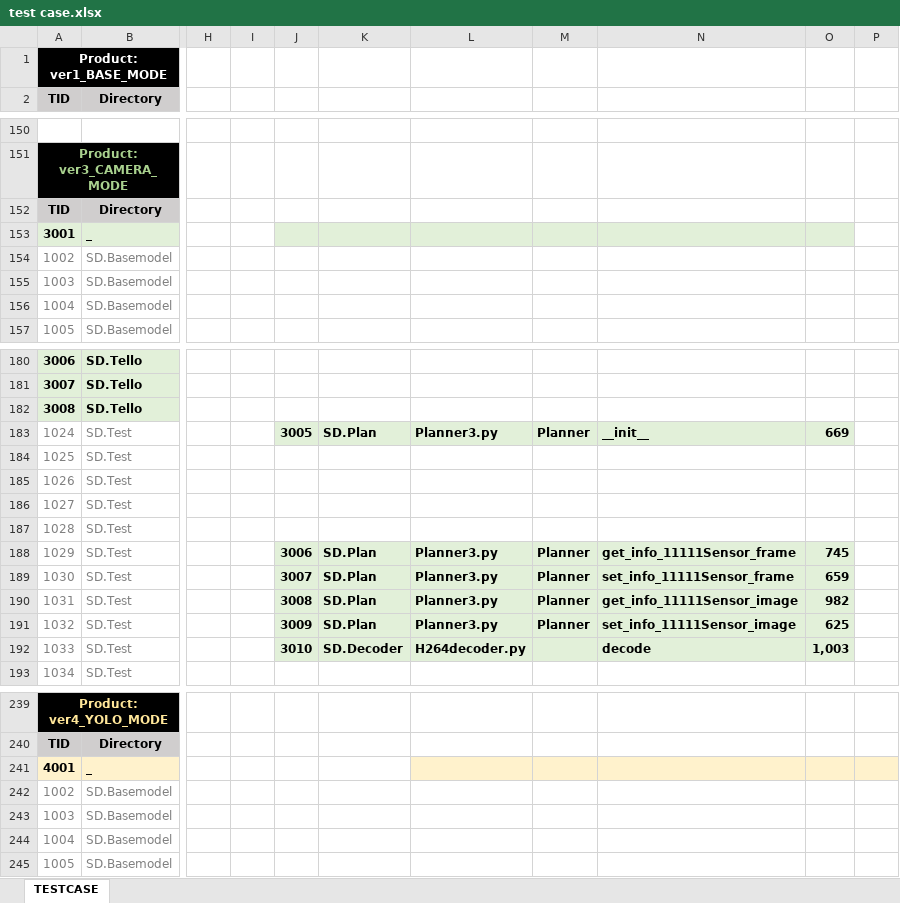
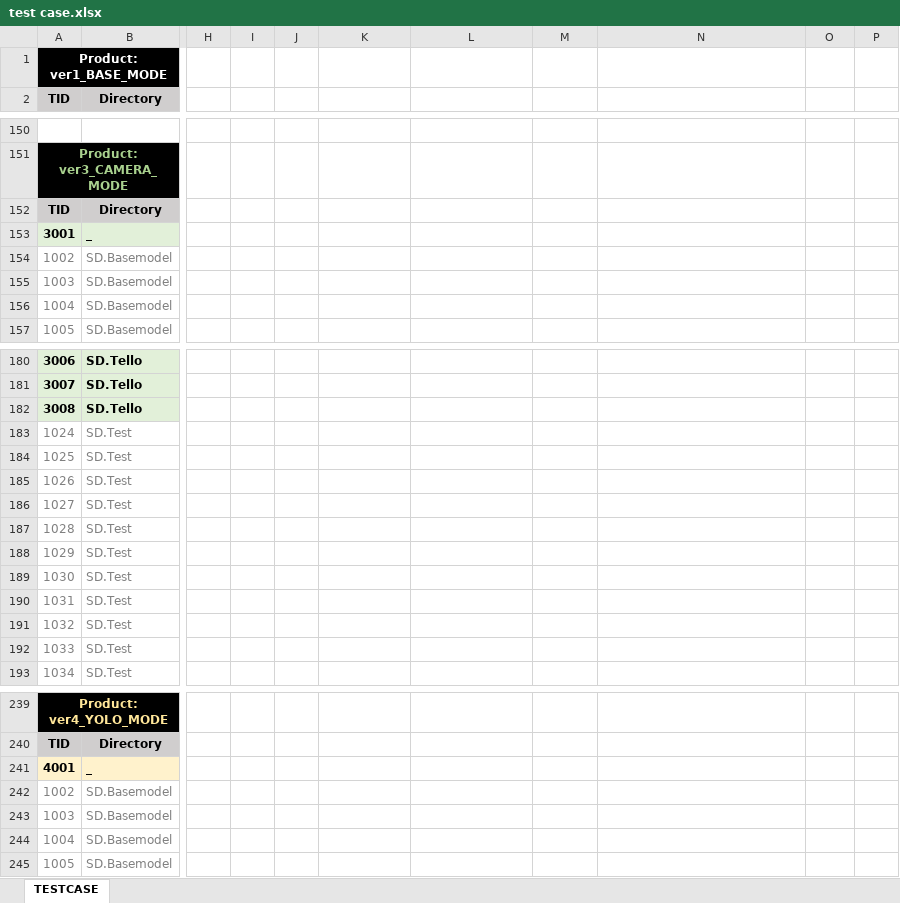
Before and after one commit to dmlcjs0327/SD_SPL, an Excel workbook: test case.xlsx, sheet TESTCASE, drawn as a sheet; only a part is shown, gaps mark what is left out; values as stored, in another font and other column widths than the file's, no borders; the diff covers the shown part only; the diff names each change by its address in the sheet, - before the commit and + after, or states it on an @@ line.

```diff
--- a/test case.xlsx (sheet TESTCASE)
+++ b/test case.xlsx (sheet TESTCASE)
-J153:O153 fill: #E2F0D9
+J153:O153 fill: none
-J183: 3005
+J183: (empty)
-J183:O183 fill: #E2F0D9
+J183:O183 fill: none
-K183: SD.Plan
+K183: (empty)
-L183: Planner3.py
+L183: (empty)
-M183: Planner
+M183: (empty)
-N183: __init__
+N183: (empty)
-O183: 669
+O183: (empty)
-J188: 3006
+J188: (empty)
-J188:O192 fill: #E2F0D9
+J188:O192 fill: none
-K188:K191: SD.Plan
+K188:K191: (empty)
-L188:L191: Planner3.py
+L188:L191: (empty)
-M188:M191: Planner
+M188:M191: (empty)
-N188: get_info_11111Sensor_frame
+N188: (empty)
-O188: 745
+O188: (empty)
-J189: 3007
+J189: (empty)
-N189: set_info_11111Sensor_frame
+N189: (empty)
-O189: 659
+O189: (empty)
-J190: 3008
+J190: (empty)
-N190: get_info_11111Sensor_image
+N190: (empty)
-O190: 982
+O190: (empty)
-J191: 3009
+J191: (empty)
-N191: set_info_11111Sensor_image
+N191: (empty)
-O191: 625
+O191: (empty)
-J192: 3010
+J192: (empty)
-K192: SD.Decoder
+K192: (empty)
-L192: H264decoder.py
+L192: (empty)
-N192: decode
+N192: (empty)
-O192: 1,003
+O192: (empty)
-L241:P241 fill: #FFF2CC
+L241:P241 fill: none
```
Also changed, not shown: 3 added rows, 3 removed rows, 68 edited cells, cell formats and merged cells elsewhere in this sheet, 2 other files.
